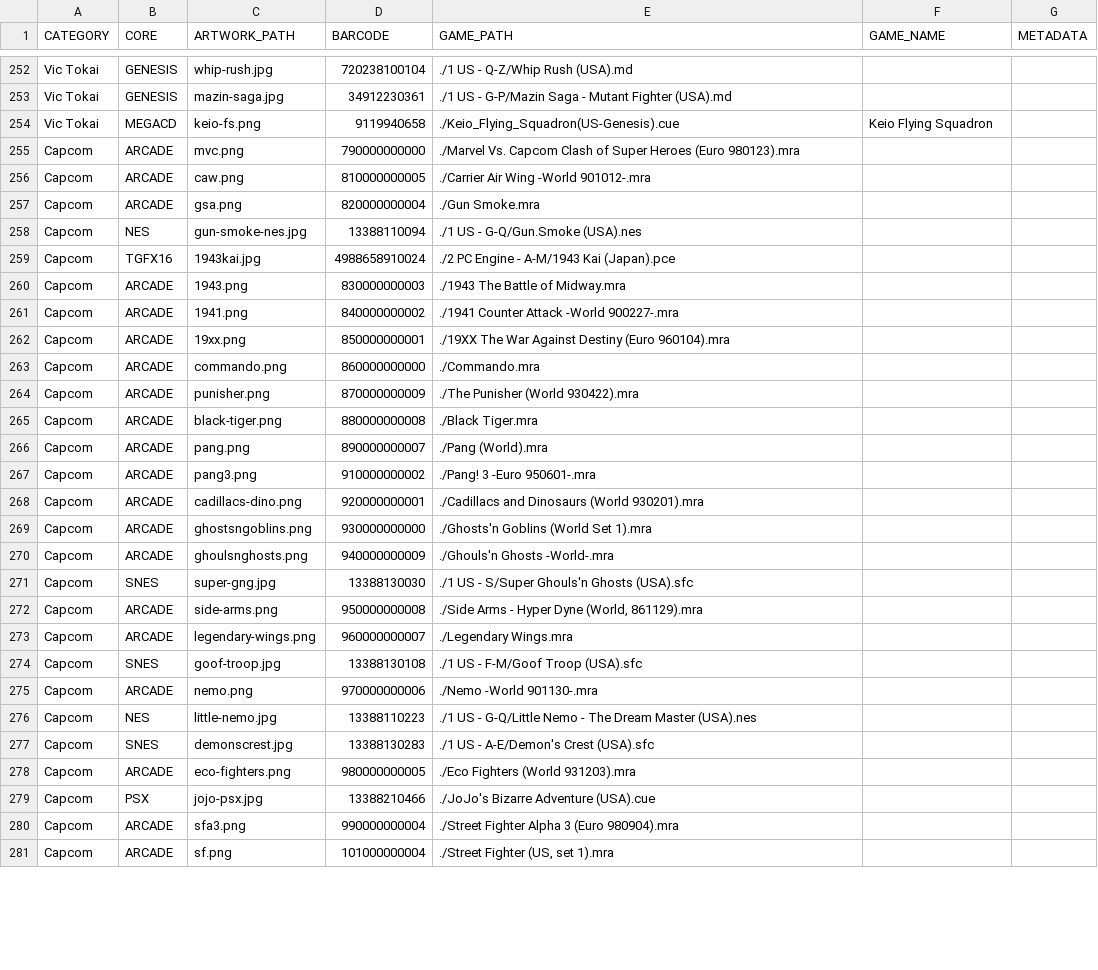
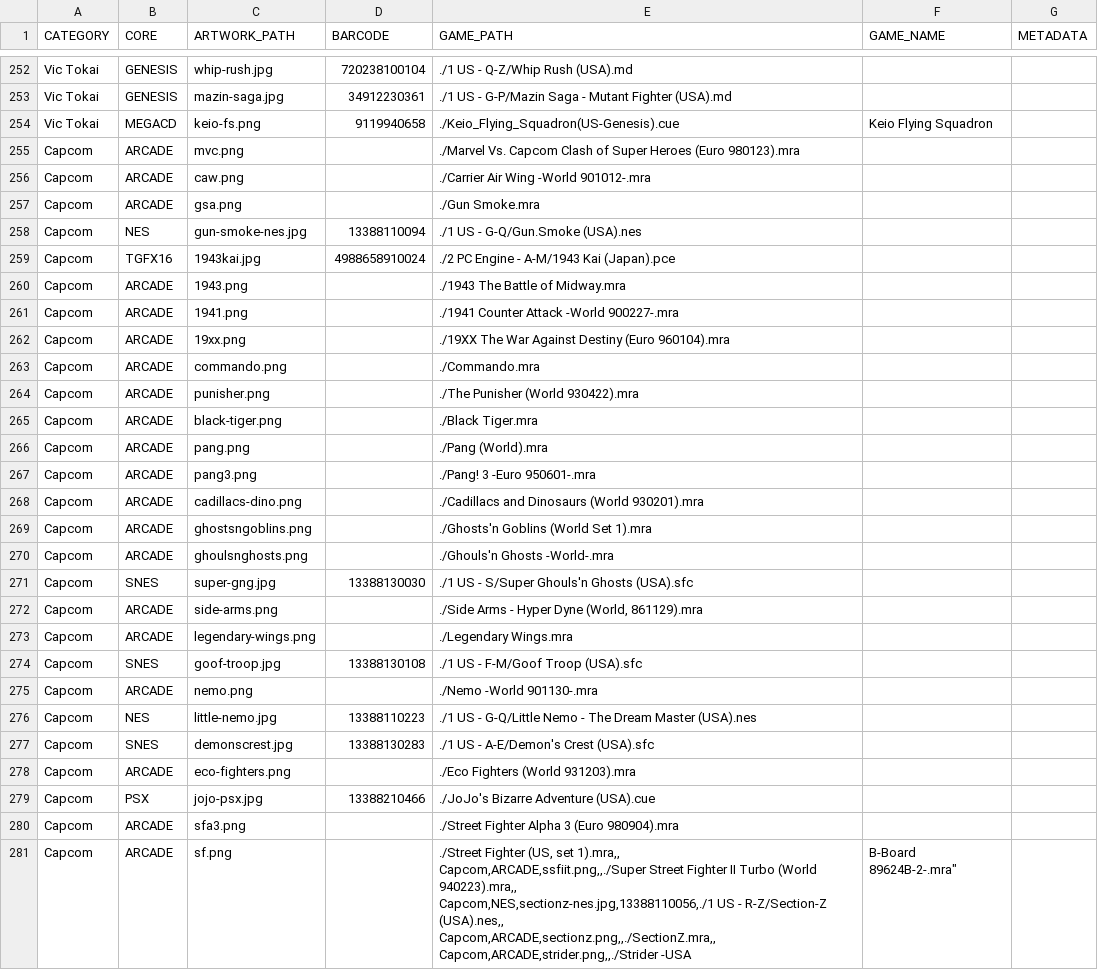
Before and after one commit to felleg/Game-Database, a CSV file: game-database.csv, drawn as a sheet; only a part is shown, gaps mark what is left out; the diff covers the shown part only.

Commit message:
remove whitespace

```diff
--- a/game-database.csv
+++ b/game-database.csv
@@ -254,28 +254,32 @@ Vic Tokai,GENESIS,mazin-saga.jpg,34912230361,./1 US - G-P/Mazin Saga - Mutant Fi
 Vic Tokai,MEGACD,keio-fs.png,9119940658,./Keio_Flying_Squadron(US-Genesis).cue,Keio Flying Squadron,
-Capcom,ARCADE,mvc.png,790000000000,./Marvel Vs. Capcom Clash of Super Heroes (Euro 980123).mra                                                                                                                                   ,,
-Capcom,ARCADE,caw.png,810000000005,./Carrier Air Wing -World 901012-.mra                                                          ,,
-Capcom,ARCADE,gsa.png,820000000004,./Gun Smoke.mra,,
+Capcom,ARCADE,mvc.png,,./Marvel Vs. Capcom Clash of Super Heroes (Euro 980123).mra,,
+Capcom,ARCADE,caw.png,,./Carrier Air Wing -World 901012-.mra,,
+Capcom,ARCADE,gsa.png,,./Gun Smoke.mra,,
 Capcom,NES,gun-smoke-nes.jpg,13388110094,./1 US - G-Q/Gun.Smoke (USA).nes,,
 Capcom,TGFX16,1943kai.jpg,4988658910024,./2 PC Engine - A-M/1943 Kai (Japan).pce,,
-Capcom,ARCADE,1943.png,830000000003,./1943 The Battle of Midway.mra                                                                                                                                                                                    ,,
-Capcom,ARCADE,1941.png,840000000002,./1941 Counter Attack -World 900227-.mra,,
-Capcom,ARCADE,19xx.png,850000000001,./19XX The War Against Destiny (Euro 960104).mra,,
-Capcom,ARCADE,commando.png,860000000000,./Commando.mra,,
-Capcom,ARCADE,punisher.png,870000000009,./The Punisher (World 930422).mra,,
-Capcom,ARCADE,black-tiger.png,880000000008,./Black Tiger.mra,,
-Capcom,ARCADE,pang.png,890000000007,./Pang (World).mra,,
-Capcom,ARCADE,pang3.png,910000000002,./Pang! 3 -Euro 950601-.mra,,
-Capcom,ARCADE,cadillacs-dino.png,920000000001,./Cadillacs and Dinosaurs (World 930201).mra,,
-Capcom,ARCADE,ghostsngoblins.png,930000000000,./Ghosts'n Goblins (World Set 1).mra,,
-Capcom,ARCADE,ghoulsnghosts.png,940000000009,./Ghouls'n Ghosts -World-.mra,,
+Capcom,ARCADE,1943.png,,./1943 The Battle of Midway.mra,,
+Capcom,ARCADE,1941.png,,./1941 Counter Attack -World 900227-.mra,,
+Capcom,ARCADE,19xx.png,,./19XX The War Against Destiny (Euro 960104).mra,,
+Capcom,ARCADE,commando.png,,./Commando.mra,,
+Capcom,ARCADE,punisher.png,,./The Punisher (World 930422).mra,,
+Capcom,ARCADE,black-tiger.png,,./Black Tiger.mra,,
+Capcom,ARCADE,pang.png,,./Pang (World).mra,,
+Capcom,ARCADE,pang3.png,,./Pang! 3 -Euro 950601-.mra,,
+Capcom,ARCADE,cadillacs-dino.png,,./Cadillacs and Dinosaurs (World 930201).mra,,
+Capcom,ARCADE,ghostsngoblins.png,,./Ghosts'n Goblins (World Set 1).mra,,
+Capcom,ARCADE,ghoulsnghosts.png,,./Ghouls'n Ghosts -World-.mra,,
 Capcom,SNES,super-gng.jpg,13388130030,./1 US - S/Super Ghouls'n Ghosts (USA).sfc,,
-Capcom,ARCADE,side-arms.png,950000000008,"./Side Arms - Hyper Dyne (World, 861129).mra",,
-Capcom,ARCADE,legendary-wings.png,960000000007,./Legendary Wings.mra,,
+Capcom,ARCADE,side-arms.png,,"./Side Arms - Hyper Dyne (World, 861129).mra",,
+Capcom,ARCADE,legendary-wings.png,,./Legendary Wings.mra,,
 Capcom,SNES,goof-troop.jpg,13388130108,./1 US - F-M/Goof Troop (USA).sfc,,
-Capcom,ARCADE,nemo.png,970000000006,./Nemo -World 901130-.mra,,
+Capcom,ARCADE,nemo.png,,./Nemo -World 901130-.mra,,
 Capcom,NES,little-nemo.jpg,13388110223,./1 US - G-Q/Little Nemo - The Dream Master (USA).nes,,
 Capcom,SNES,demonscrest.jpg,13388130283,./1 US - A-E/Demon's Crest (USA).sfc,,
-Capcom,ARCADE,eco-fighters.png,980000000005,./Eco Fighters (World 931203).mra,,
+Capcom,ARCADE,eco-fighters.png,,./Eco Fighters (World 931203).mra,,
 Capcom,PSX,jojo-psx.jpg,13388210466,./JoJo's Bizarre Adventure (USA).cue,,
-Capcom,ARCADE,sfa3.png,990000000004,./Street Fighter Alpha 3 (Euro 980904).mra                                                                                                                                                  ,,
-Capcom,ARCADE,sf.png,101000000004,"./Street Fighter (US, set 1).mra                                                                                                                                                            ",,
+Capcom,ARCADE,sfa3.png,,./Street Fighter Alpha 3 (Euro 980904).mra,,
+Capcom,ARCADE,sf.png,,"./Street Fighter (US, set 1).mra,,
+Capcom,ARCADE,ssfiit.png,,./Super Street Fighter II Turbo (World 940223).mra,,
+Capcom,NES,sectionz-nes.jpg,13388110056,./1 US - R-Z/Section-Z (USA).nes,,
+Capcom,ARCADE,sectionz.png,,./SectionZ.mra,,
+Capcom,ARCADE,strider.png,,"./Strider -USA, B-Board 89624B-2-.mra",,
```
Also changed, not shown: 4 removed rows and 82 edited cells elsewhere in this file.
